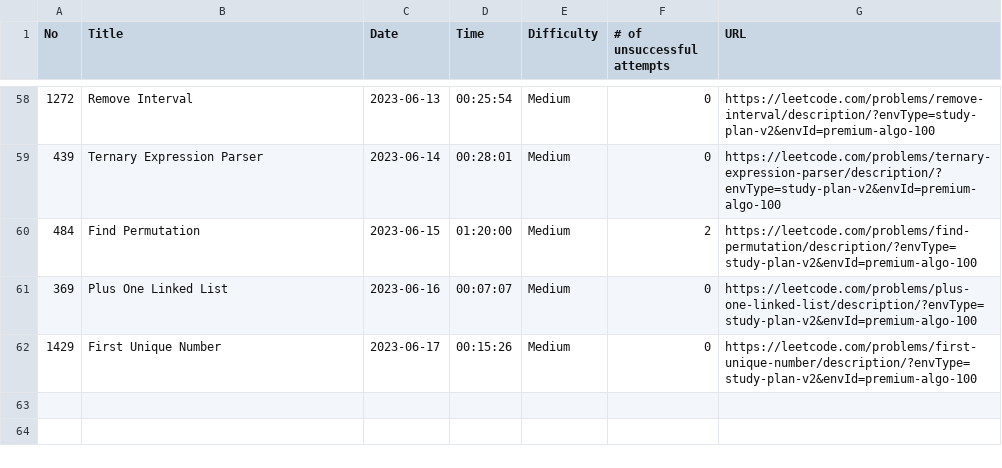
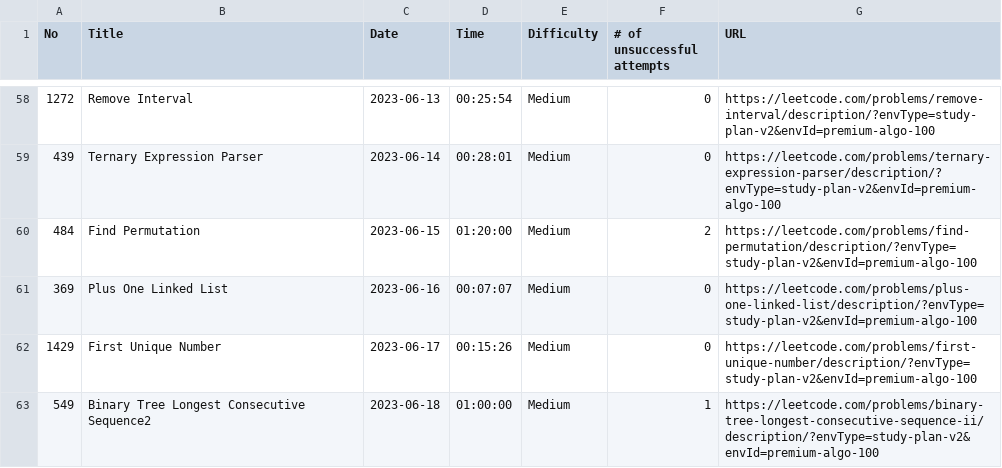
Before and after one commit to ryotaro612/lc, a CSV file: sessions.csv, drawn as a sheet; only a part is shown, gaps mark what is left out.

```diff
--- a/sessions.csv
+++ b/sessions.csv
@@ -62 +62,2 @@ No,Title,Date,Time,Difficulty,# of unsuccessful attempts,URL
 1429,First Unique Number,2023-06-17,00:15:26,Medium,0,https://leetcode.com/problems/first-unique-number/description/?envType=study-plan-v2&envId=premium-algo-100
+549,Binary Tree Longest Consecutive Sequence2,2023-06-18,01:00:00,Medium,1,https://leetcode.com/problems/binary-tree-longest-consecutive-sequence-ii/description/?envType=study-plan-v2&envId=premium-algo-100
```
Also changed, not shown: 2 other files.
